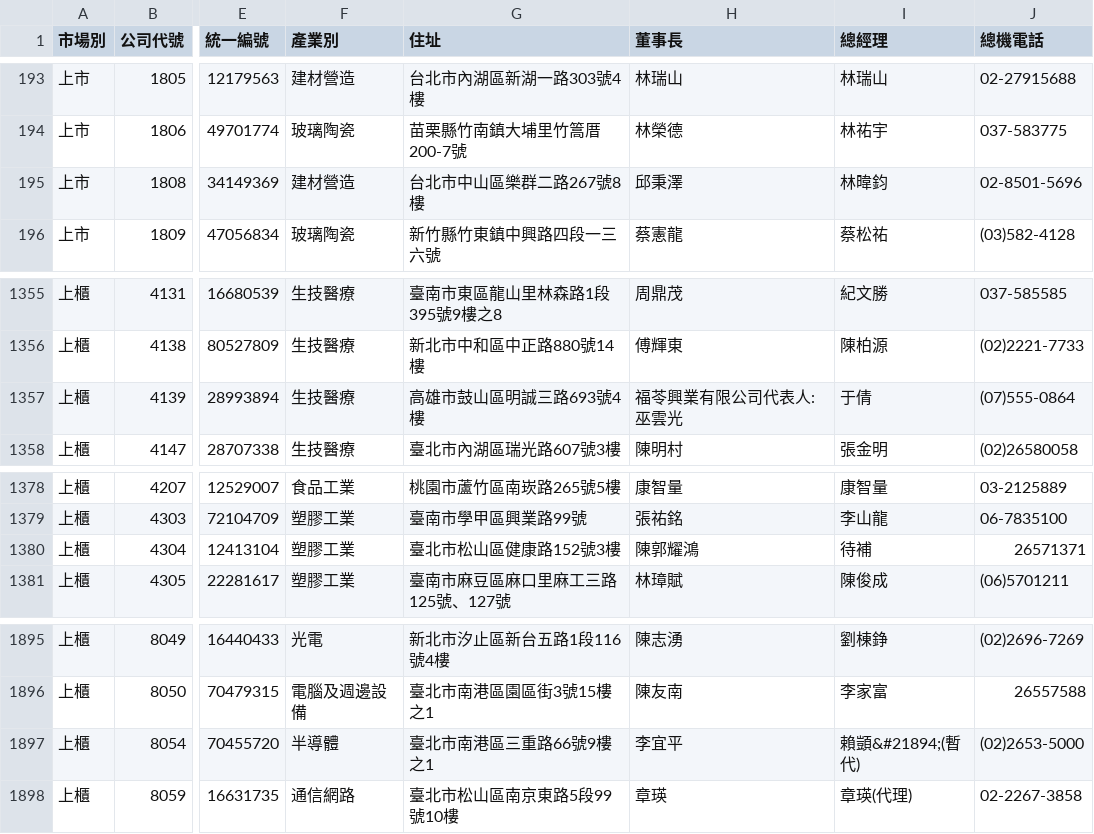
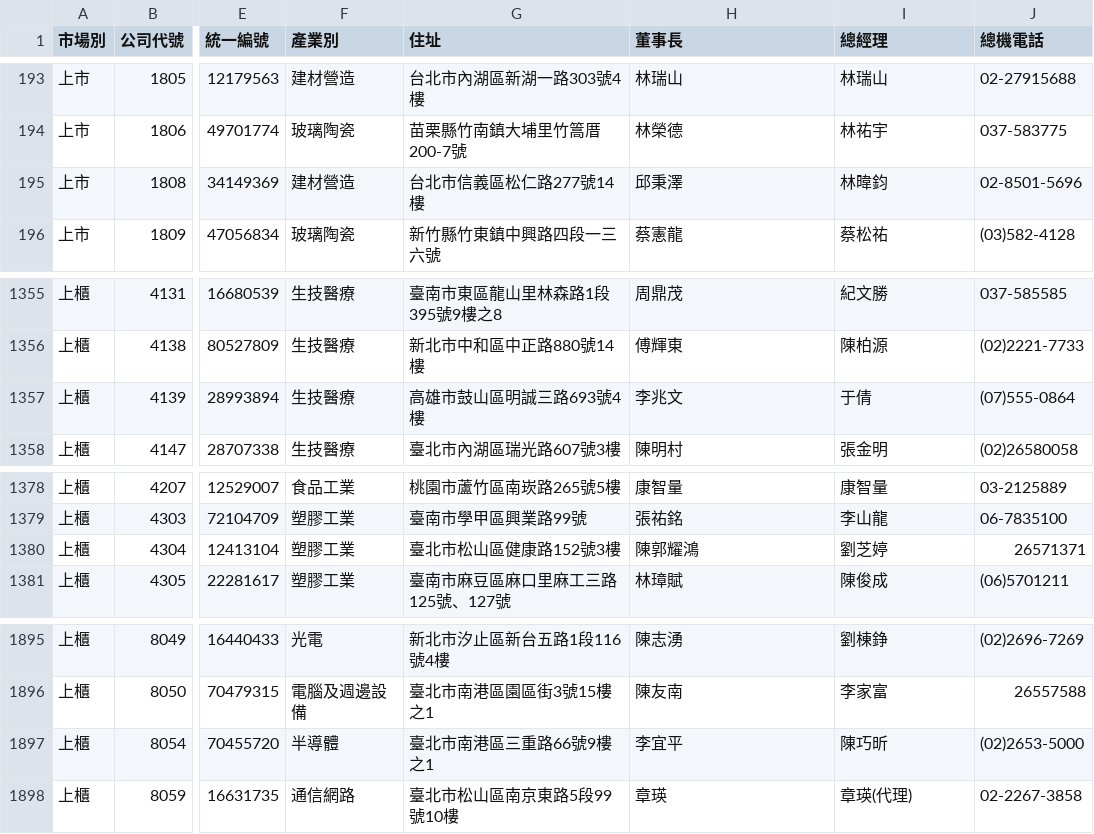
Before and after one commit to Andy-Zhang-22/chailease-work, a CSV file: leads/listed/companies.csv, drawn as a sheet; only a part is shown, gaps mark what is left out; the diff names each change by its address in the sheet, - before the commit and + after, or states it on an @@ line.

```diff
--- a/leads/listed/companies.csv
+++ b/leads/listed/companies.csv
-G195 (住址): 台北市中山區樂群二路267號8樓
+G195 (住址): 台北市信義區松仁路277號14樓
-H1357 (董事長): 福苓興業有限公司代表人:巫雲光
+H1357 (董事長): 李兆文
-I1380 (總經理): 待補
+I1380 (總經理): 劉芝婷
-I1897 (總經理): 賴顗&#21894;(暫代)
+I1897 (總經理): 陳巧昕
```
Also changed, not shown: 6 other files.
